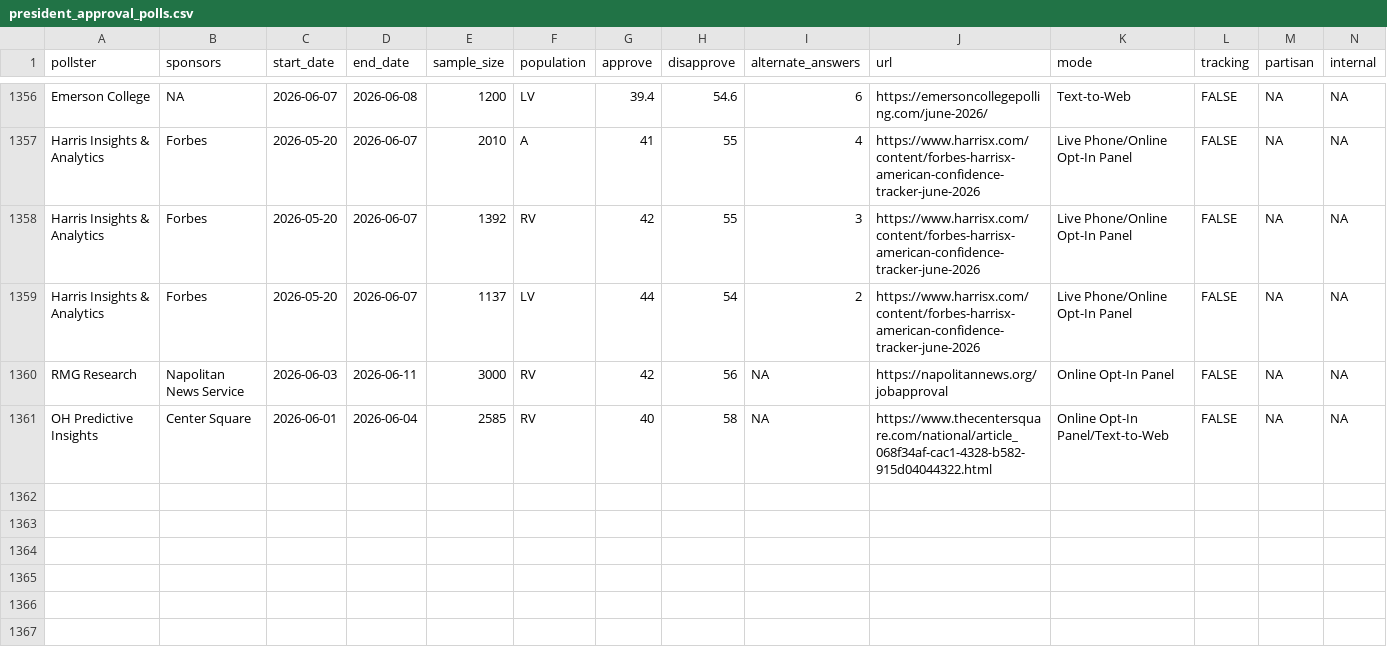
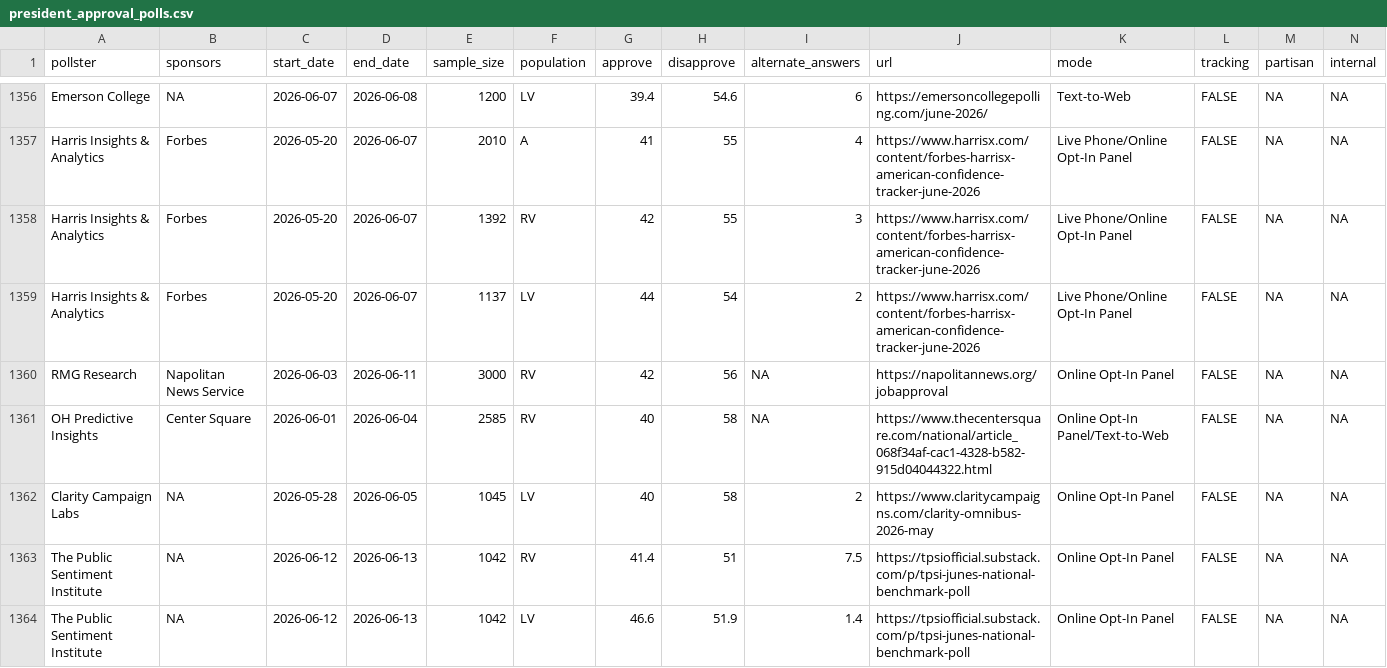
Before and after one commit to Hackquantumcpp/snoutcounter-backend, a CSV file: data/president_approval_polls.csv, drawn as a sheet; only a part is shown, gaps mark what is left out.

```diff
--- a/data/president_approval_polls.csv
+++ b/data/president_approval_polls.csv
@@ -1361 +1361,4 @@ RMG Research,Napolitan News Service,2026-06-03,2026-06-11,3000,RV,42,56,NA,https
 OH Predictive Insights,Center Square,2026-06-01,2026-06-04,2585,RV,40,58,NA,https://www.thecentersquare.com/national/article_068f34af-cac1-4328-b582-915d04044322.html,Online Opt-In Panel/Text-to-Web,FALSE,NA,NA
+Clarity Campaign Labs,NA,2026-05-28,2026-06-05,1045,LV,40,58,2,https://www.claritycampaigns.com/clarity-omnibus-2026-may,Online Opt-In Panel,FALSE,NA,NA
+The Public Sentiment Institute,NA,2026-06-12,2026-06-13,1042,RV,41.4,51,7.5,https://tpsiofficial.substack.com/p/tpsi-junes-national-benchmark-poll,Online Opt-In Panel,FALSE,NA,NA
+The Public Sentiment Institute,NA,2026-06-12,2026-06-13,1042,LV,46.6,51.9,1.4,https://tpsiofficial.substack.com/p/tpsi-junes-national-benchmark-poll,Online Opt-In Panel,FALSE,NA,NA
```
Also changed, not shown: averages/presidential_gen_approval.csv, averages/presidential_issue_approvals.csv, 9 other files.
